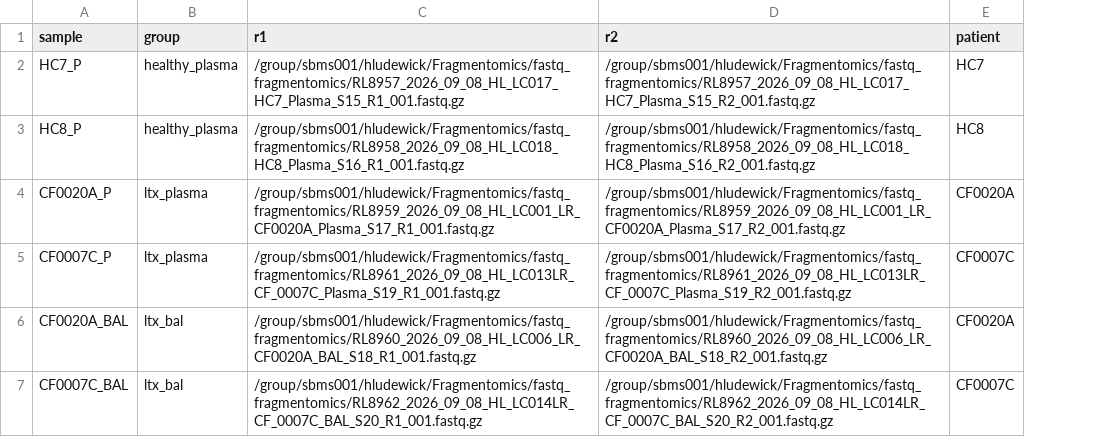
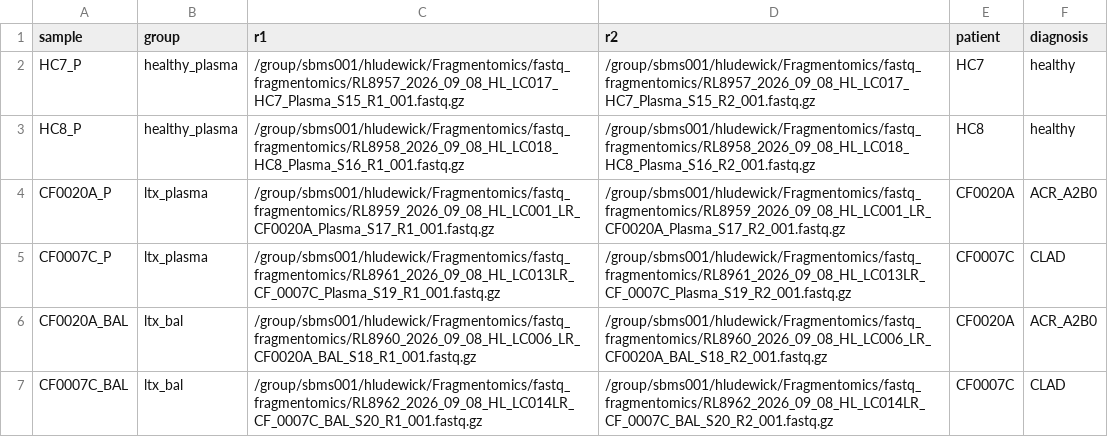
Before and after one commit to ludas12/datasciencecoursera, a TSV file: cfdna-fragmentomics/samples.tsv, drawn as a sheet; the diff names each change by its address in the sheet, - before the commit and + after, or states it on an @@ line.

```diff
--- a/cfdna-fragmentomics/samples.tsv
+++ b/cfdna-fragmentomics/samples.tsv
+column F (diagnosis), rows 2-7: healthy | healthy | ACR_A2B0 | CLAD | ACR_A2B0 | CLAD
```
Also changed, not shown: 4 other files.
